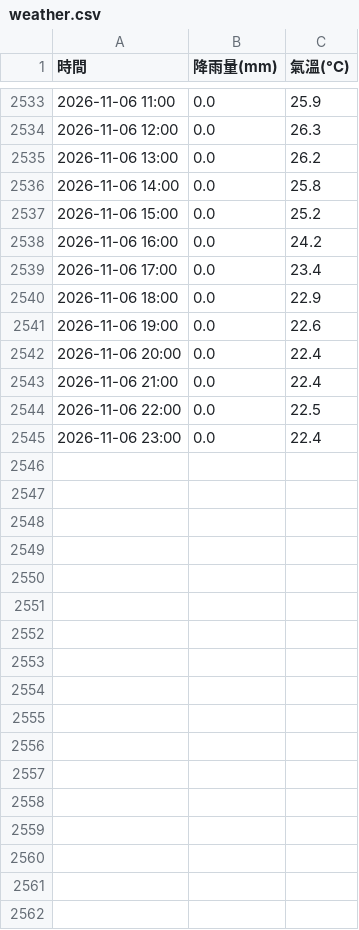
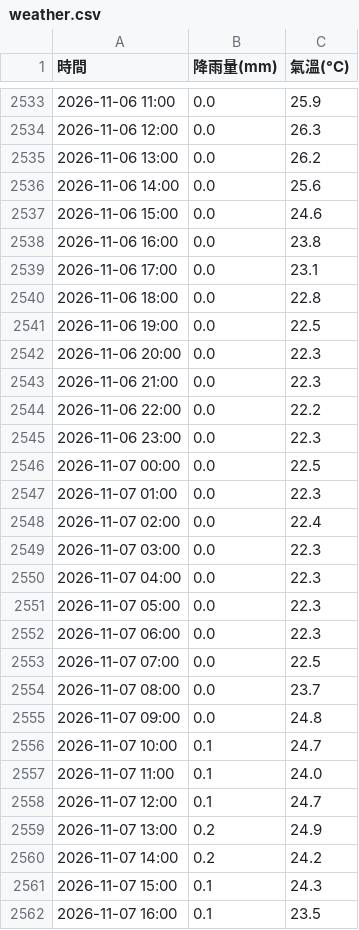
Before and after one commit to tim062480-create/ntu-youbike, a CSV file: data/weather.csv, drawn as a sheet; only a part is shown, gaps mark what is left out; the diff covers the shown part only.

```diff
--- a/data/weather.csv
+++ b/data/weather.csv
@@ -2535,11 +2535,28 @@
 2026-11-06 13:00,0.0,26.2
-2026-11-06 14:00,0.0,25.8
-2026-11-06 15:00,0.0,25.2
-2026-11-06 16:00,0.0,24.2
-2026-11-06 17:00,0.0,23.4
-2026-11-06 18:00,0.0,22.9
-2026-11-06 19:00,0.0,22.6
-2026-11-06 20:00,0.0,22.4
-2026-11-06 21:00,0.0,22.4
-2026-11-06 22:00,0.0,22.5
-2026-11-06 23:00,0.0,22.4
+2026-11-06 14:00,0.0,25.6
+2026-11-06 15:00,0.0,24.6
+2026-11-06 16:00,0.0,23.8
+2026-11-06 17:00,0.0,23.1
+2026-11-06 18:00,0.0,22.8
+2026-11-06 19:00,0.0,22.5
+2026-11-06 20:00,0.0,22.3
+2026-11-06 21:00,0.0,22.3
+2026-11-06 22:00,0.0,22.2
+2026-11-06 23:00,0.0,22.3
+2026-11-07 00:00,0.0,22.5
+2026-11-07 01:00,0.0,22.3
+2026-11-07 02:00,0.0,22.4
+2026-11-07 03:00,0.0,22.3
+2026-11-07 04:00,0.0,22.3
+2026-11-07 05:00,0.0,22.3
+2026-11-07 06:00,0.0,22.3
+2026-11-07 07:00,0.0,22.5
+2026-11-07 08:00,0.0,23.7
+2026-11-07 09:00,0.0,24.8
+2026-11-07 10:00,0.1,24.7
+2026-11-07 11:00,0.1,24.0
+2026-11-07 12:00,0.1,24.7
+2026-11-07 13:00,0.2,24.9
+2026-11-07 14:00,0.2,24.2
+2026-11-07 15:00,0.1,24.3
+2026-11-07 16:00,0.1,23.5
```
Also changed, not shown: 7 added rows and 94 edited cells elsewhere in this file, 1 other file.
